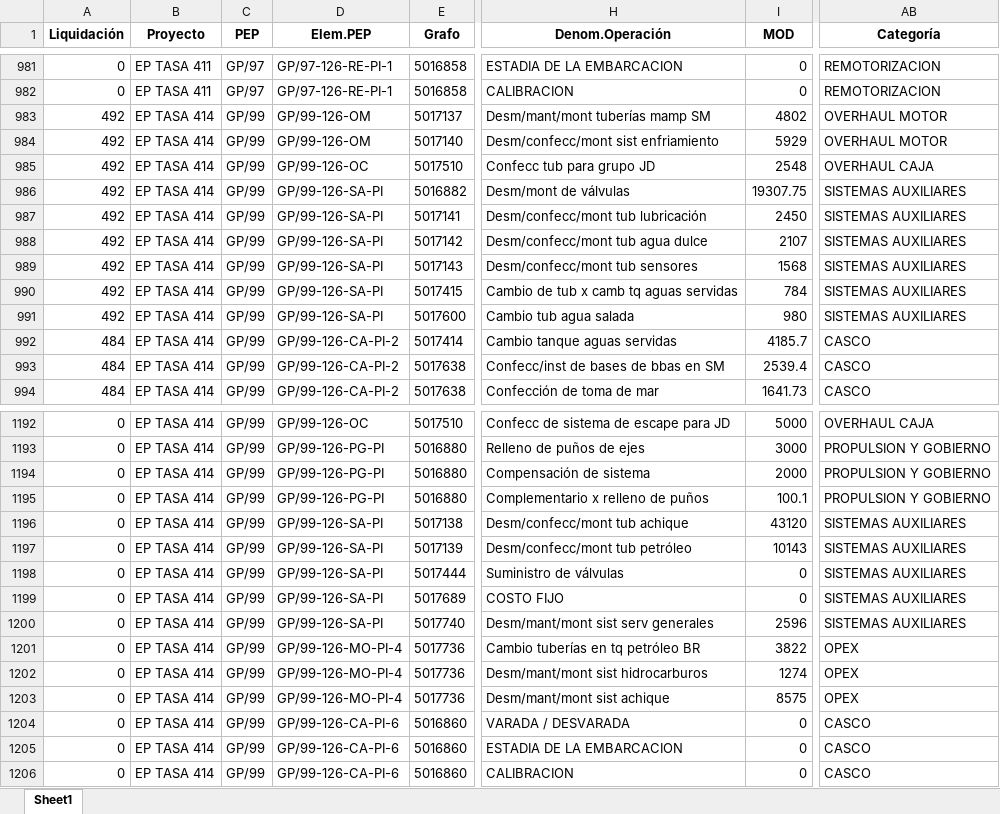
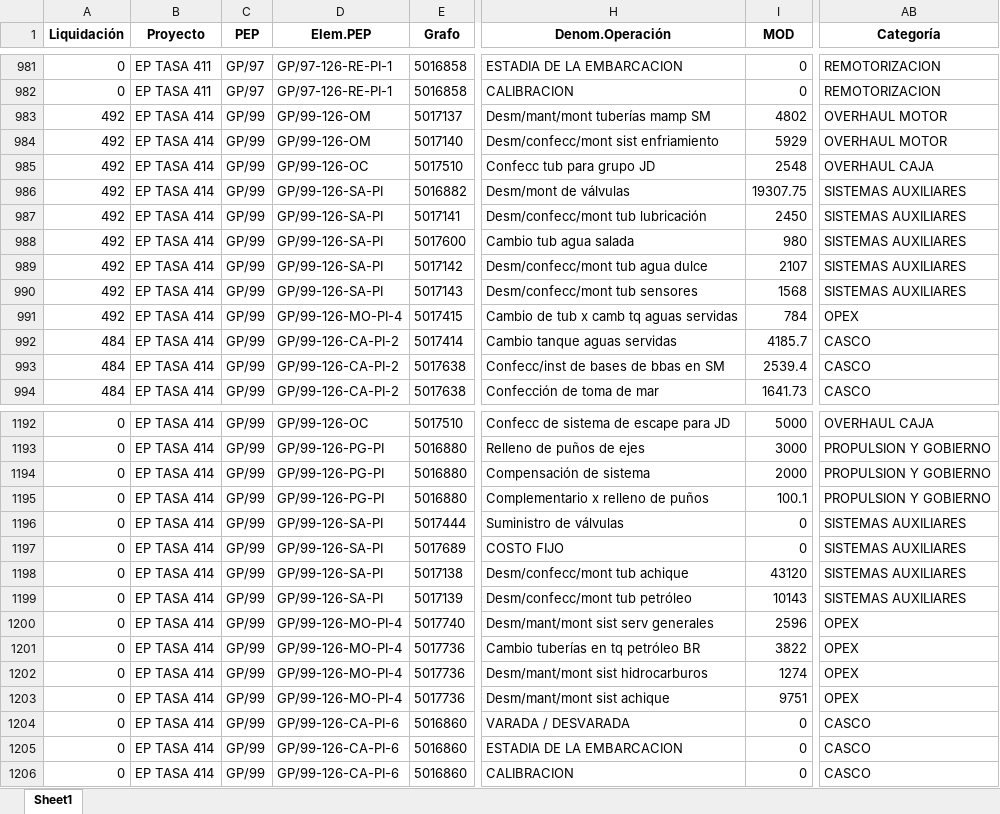
Before and after one commit to ProyectosAstillero/Astillero, an Excel workbook: 2026-1/UTI.xlsx, sheet Sheet1, drawn as a sheet; only a part is shown, gaps mark what is left out; values as stored, in another font and other column widths than the file's, no borders; addresses are those after the commit; the diff names each change by its address in the sheet, - before the commit and + after, or states it on an @@ line.

```diff
--- a/2026-1/UTI.xlsx (sheet Sheet1)
+++ b/2026-1/UTI.xlsx (sheet Sheet1)
@@ row 991 moved to row 988: 492 @@
-D991 (Elem.PEP): GP/99-126-SA-PI
+D991 (Elem.PEP): GP/99-126-MO-PI-4
-AB991 (Categoría): SISTEMAS AUXILIARES
+AB991 (Categoría): OPEX
@@ row 1198 moved to row 1196: 0 @@
@@ row 1199 moved to row 1197: 0 @@
-D1200 (Elem.PEP): GP/99-126-SA-PI
+D1200 (Elem.PEP): GP/99-126-MO-PI-4
-AB1200 (Categoría): SISTEMAS AUXILIARES
+AB1200 (Categoría): OPEX
-I1203 (MOD): 8575
+I1203 (MOD): 9751
```
Also changed, not shown: 2026-1/REDI.xlsx.
